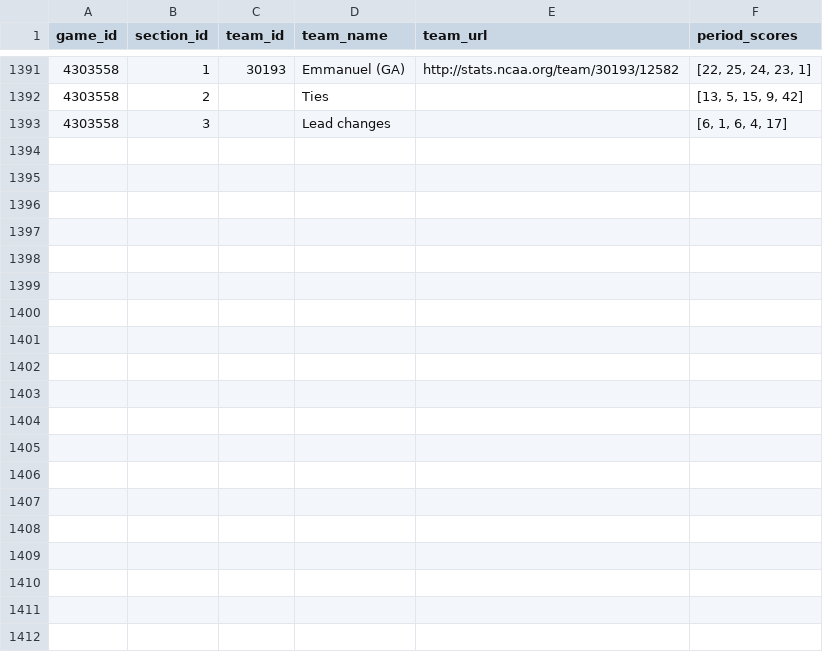
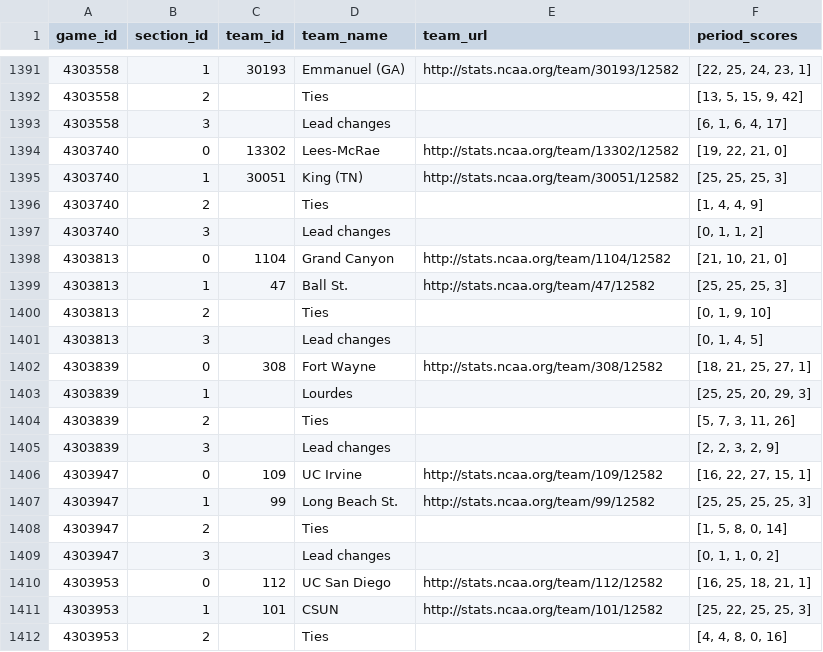
Before and after one commit to octonion/volleyball-m, a TSV file: ncaa_pbp/tsv/ncaa_games_periods_mt_2017_1.tsv, drawn as a sheet; only a part is shown, gaps mark what is left out; the diff covers the shown part only.

```diff
--- a/ncaa_pbp/tsv/ncaa_games_periods_mt_2017_1.tsv
+++ b/ncaa_pbp/tsv/ncaa_games_periods_mt_2017_1.tsv
@@ -1393 +1393,20 @@ game_id	section_id	team_id	team_name	team_url	period_scores
 4303558	3		Lead changes		[6, 1, 6, 4, 17]
+4303740	0	13302	Lees-McRae	http://stats.ncaa.org/team/13302/12582	[19, 22, 21, 0]
+4303740	1	30051	King (TN)	http://stats.ncaa.org/team/30051/12582	[25, 25, 25, 3]
+4303740	2		Ties		[1, 4, 4, 9]
+4303740	3		Lead changes		[0, 1, 1, 2]
+4303813	0	1104	Grand Canyon	http://stats.ncaa.org/team/1104/12582	[21, 10, 21, 0]
+4303813	1	47	Ball St.	http://stats.ncaa.org/team/47/12582	[25, 25, 25, 3]
+4303813	2		Ties		[0, 1, 9, 10]
+4303813	3		Lead changes		[0, 1, 4, 5]
+4303839	0	308	Fort Wayne	http://stats.ncaa.org/team/308/12582	[18, 21, 25, 27, 1]
+4303839	1		Lourdes		[25, 25, 20, 29, 3]
+4303839	2		Ties		[5, 7, 3, 11, 26]
+4303839	3		Lead changes		[2, 2, 3, 2, 9]
+4303947	0	109	UC Irvine	http://stats.ncaa.org/team/109/12582	[16, 22, 27, 15, 1]
+4303947	1	99	Long Beach St.	http://stats.ncaa.org/team/99/12582	[25, 25, 25, 25, 3]
+4303947	2		Ties		[1, 5, 8, 0, 14]
+4303947	3		Lead changes		[0, 1, 1, 0, 2]
+4303953	0	112	UC San Diego	http://stats.ncaa.org/team/112/12582	[16, 25, 18, 21, 1]
+4303953	1	101	CSUN	http://stats.ncaa.org/team/101/12582	[25, 22, 25, 25, 3]
+4303953	2		Ties		[4, 4, 8, 0, 16]
```
Also changed, not shown: 21 added rows elsewhere in this file, ncaa_pbp/python/predict_weekly.csv, ncaa_pbp/tsv/ncaa_games_periods_mt_2017_3.tsv, 16 other files.
